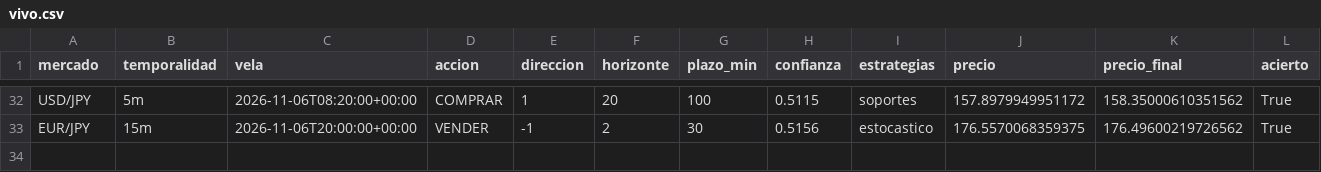
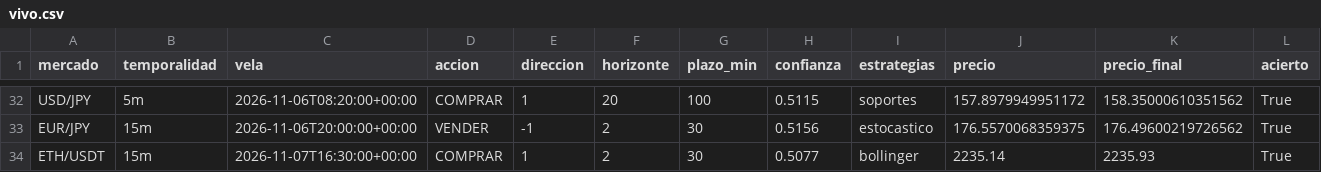
Before and after one commit to Andriuu20/analista-tecnico, a CSV file: vivo.csv, drawn as a sheet; only a part is shown, gaps mark what is left out; rows hold the shown columns only; the diff names each change by its address in the sheet, - before the commit and + after, or states it on an @@ line.

```diff
--- a/vivo.csv
+++ b/vivo.csv
+row 34: ETH/USDT | 15m | 2026-11-07T16:30:00+00:00 | COMPRAR | 1 | 2 | 30 | 0.5077 | bollinger | 2235.14 | 2235.93 | True
```
Also changed, not shown: 2 other files.
